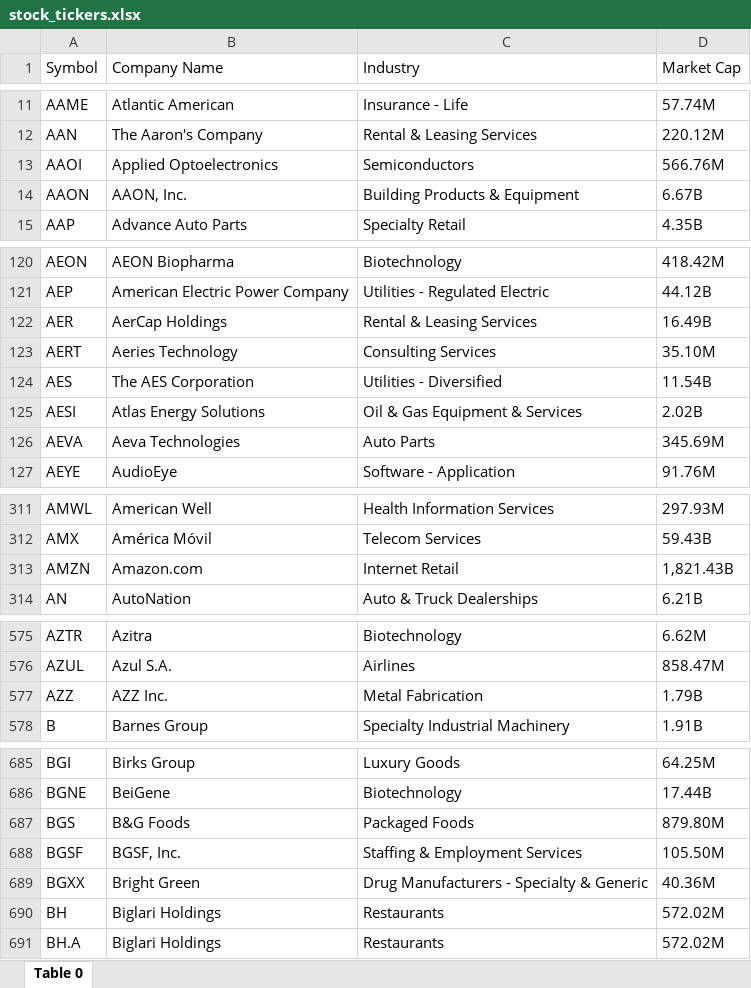
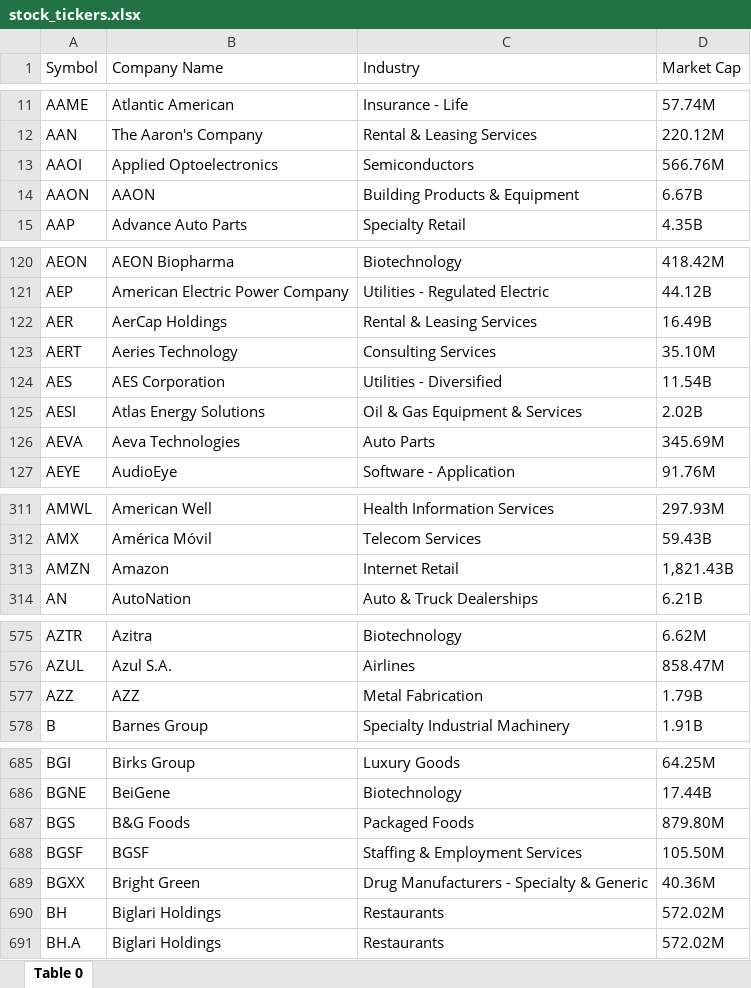
Before and after one commit to raghavpatodiya/rasaFinancial, an Excel workbook: stock_data/stock_tickers.xlsx, sheet Table 0, drawn as a sheet; only a part is shown, gaps mark what is left out; values as stored, in another font and other column widths than the file's, no borders; table styles not drawn; the diff names each change by its address in the sheet, - before the commit and + after, or states it on an @@ line.

```diff
--- a/stock_data/stock_tickers.xlsx (sheet Table 0)
+++ b/stock_data/stock_tickers.xlsx (sheet Table 0)
-B14 (Company Name): AAON, Inc.
+B14 (Company Name): AAON
-B124 (Company Name): The AES Corporation
+B124 (Company Name): AES Corporation
-B313 (Company Name): Amazon.com
+B313 (Company Name): Amazon
-B577 (Company Name): AZZ Inc.
+B577 (Company Name): AZZ
-B688 (Company Name): BGSF, Inc.
+B688 (Company Name): BGSF
```
Also changed, not shown: 3 other files.
